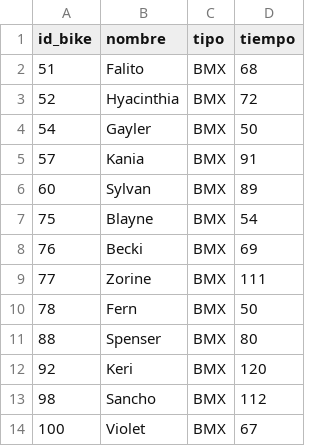
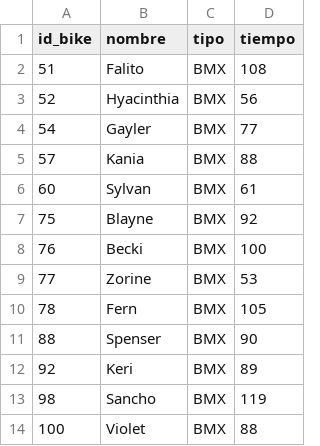
Before and after one commit to Mic4mi/acunia.micaelapaz.SPLABI, a CSV file: BMX.csv, drawn as a sheet.

```diff
--- a/BMX.csv
+++ b/BMX.csv
@@ -1,14 +1,14 @@
 id_bike,nombre,tipo,tiempo
-51,Falito,BMX,68
-52,Hyacinthia,BMX,72
-54,Gayler,BMX,50
-57,Kania,BMX,91
-60,Sylvan,BMX,89
-75,Blayne,BMX,54
-76,Becki,BMX,69
-77,Zorine,BMX,111
-78,Fern,BMX,50
-88,Spenser,BMX,80
-92,Keri,BMX,120
-98,Sancho,BMX,112
-100,Violet,BMX,67
+51,Falito,BMX,108
+52,Hyacinthia,BMX,56
+54,Gayler,BMX,77
+57,Kania,BMX,88
+60,Sylvan,BMX,61
+75,Blayne,BMX,92
+76,Becki,BMX,100
+77,Zorine,BMX,53
+78,Fern,BMX,105
+88,Spenser,BMX,90
+92,Keri,BMX,89
+98,Sancho,BMX,119
+100,Violet,BMX,88
```
Also changed, not shown: MTB.csv, PASEO.csv, 4 other files.
